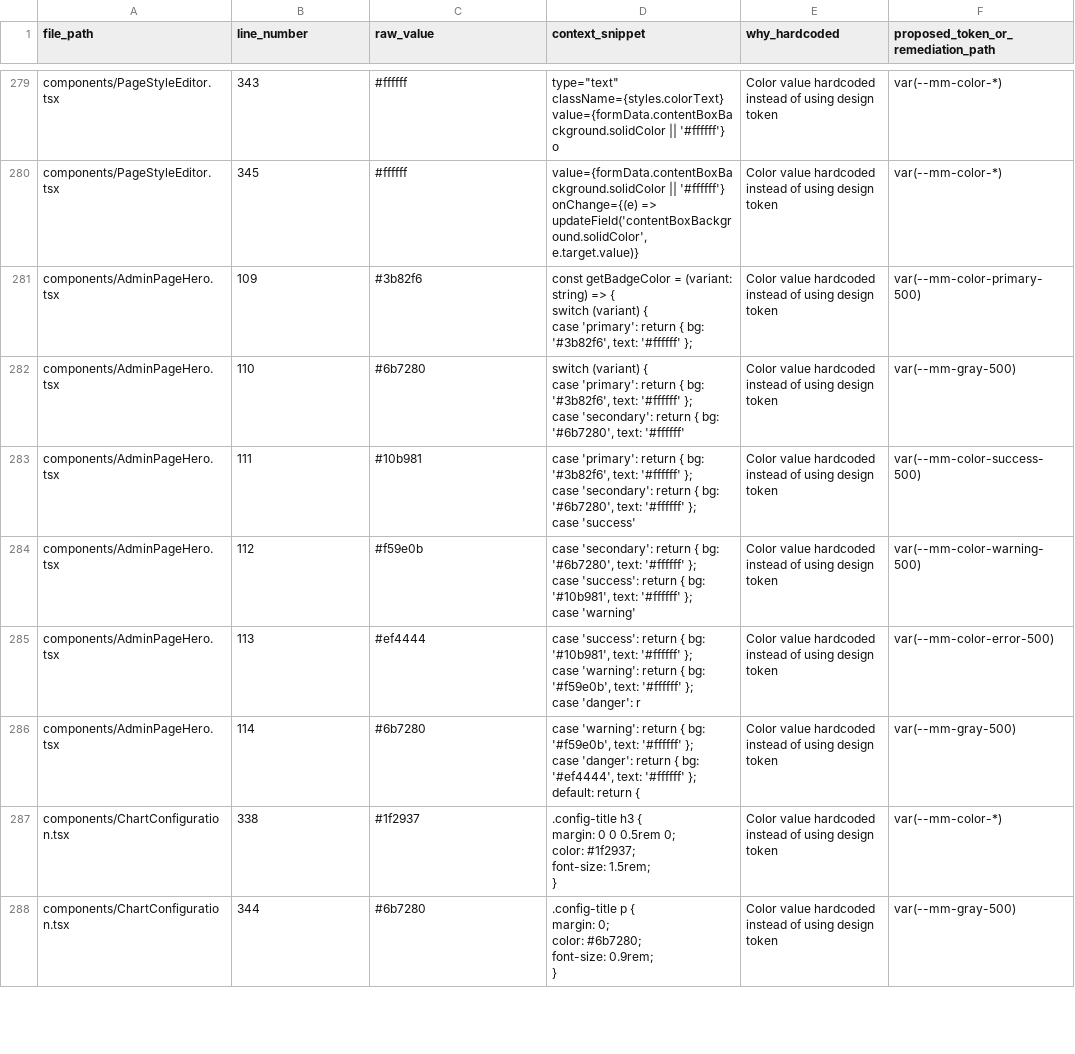
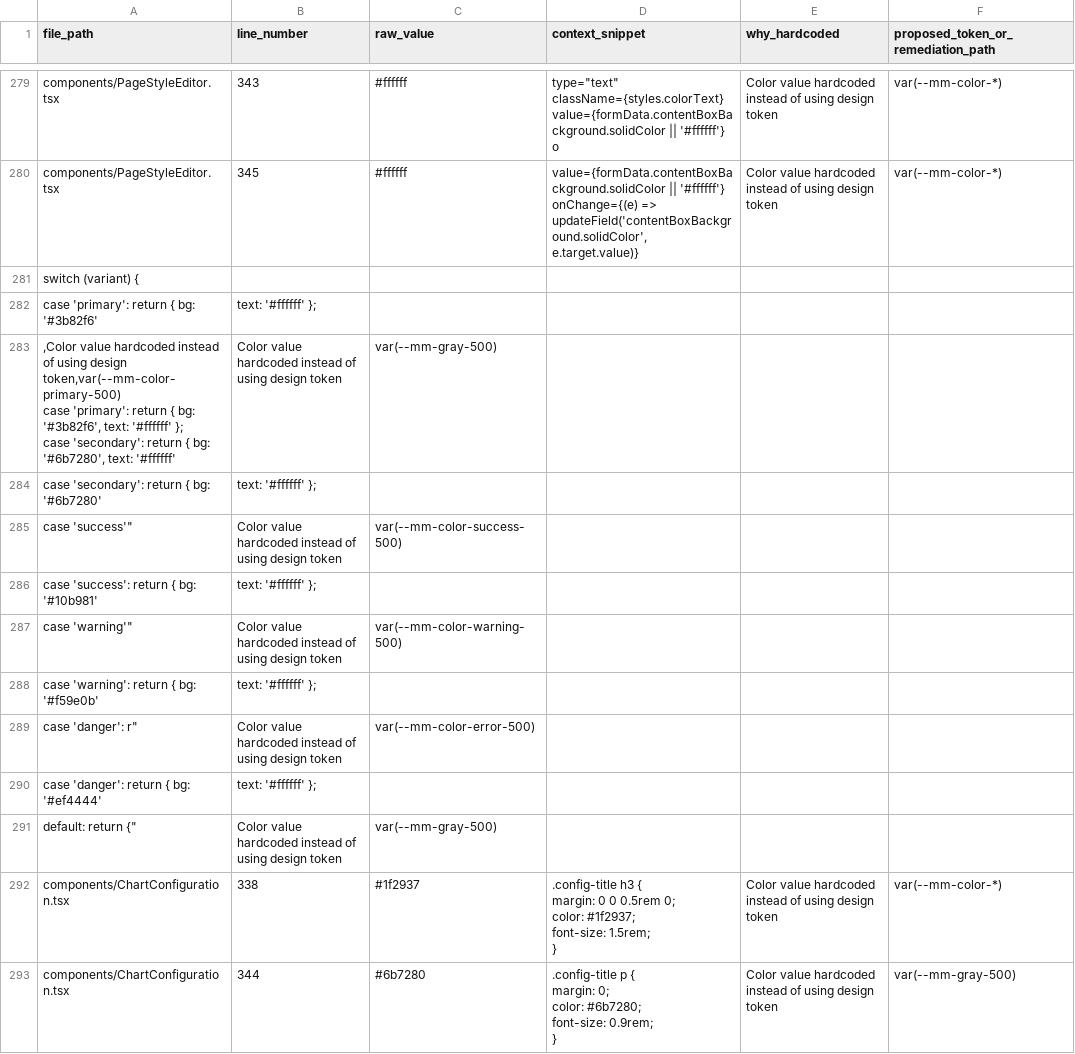
Before and after one commit to moldovancsaba/messmass, a CSV file: docs/audits/hardcoded-values-inventory.csv, drawn as a sheet; only a part is shown, gaps mark what is left out; removed rows and columns are numbered as before the commit, all else as after; ↵ is a line break in a cell; the diff names each change by its address in the sheet, - before the commit and + after, or states it on an @@ line.

```diff
--- a/docs/audits/hardcoded-values-inventory.csv
+++ b/docs/audits/hardcoded-values-inventory.csv
-row 281: components/AdminPageHero.tsx | 109 | #3b82f6 | const getBadgeColor = (variant: string) => { ↵ switch (variant) { ↵ case 'primary': return { bg: '#3b82f6', text: '#ffffff' }; | Color value hardcoded instead of using design token | var(--mm-color-primary-500)
-row 282: components/AdminPageHero.tsx | 110 | #6b7280 | switch (variant) { ↵ case 'primary': return { bg: '#3b82f6', text: '#ffffff' }; ↵ case 'secondary': return { bg: '#6b7280', text: '#ffffff' | Color value hardcoded instead of using design token | var(--mm-gray-500)
-row 283: components/AdminPageHero.tsx | 111 | #10b981 | case 'primary': return { bg: '#3b82f6', text: '#ffffff' }; ↵ case 'secondary': return { bg: '#6b7280', text: '#ffffff' }; ↵ case 'success' | Color value hardcoded instead of using design token | var(--mm-color-success-500)
-row 284: components/AdminPageHero.tsx | 112 | #f59e0b | case 'secondary': return { bg: '#6b7280', text: '#ffffff' }; ↵ case 'success': return { bg: '#10b981', text: '#ffffff' }; ↵ case 'warning' | Color value hardcoded instead of using design token | var(--mm-color-warning-500)
-row 285: components/AdminPageHero.tsx | 113 | #ef4444 | case 'success': return { bg: '#10b981', text: '#ffffff' }; ↵ case 'warning': return { bg: '#f59e0b', text: '#ffffff' }; ↵ case 'danger': r | Color value hardcoded instead of using design token | var(--mm-color-error-500)
-row 286: components/AdminPageHero.tsx | 114 | #6b7280 | case 'warning': return { bg: '#f59e0b', text: '#ffffff' }; ↵ case 'danger': return { bg: '#ef4444', text: '#ffffff' }; ↵ default: return { | Color value hardcoded instead of using design token | var(--mm-gray-500)
+row 281: switch (variant) {
+row 282: case 'primary': return { bg: '#3b82f6' | text: '#ffffff' };
+row 283: ,Color value hardcoded instead of using design token,var(--mm-color-primary-500) ↵ case 'primary': return { bg: '#3b82f6', text: '#ffffff' }; ↵ case 'secondary': return { bg: '#6b7280', text: '#ffffff' | Color value hardcoded instead of using design token | var(--mm-gray-500)
+row 284: case 'secondary': return { bg: '#6b7280' | text: '#ffffff' };
+row 285: case 'success'" | Color value hardcoded instead of using design token | var(--mm-color-success-500)
+row 286: case 'success': return { bg: '#10b981' | text: '#ffffff' };
+row 287: case 'warning'" | Color value hardcoded instead of using design token | var(--mm-color-warning-500)
+row 288: case 'warning': return { bg: '#f59e0b' | text: '#ffffff' };
+row 289: case 'danger': r" | Color value hardcoded instead of using design token | var(--mm-color-error-500)
+row 290: case 'danger': return { bg: '#ef4444' | text: '#ffffff' };
+row 291: default: return {" | Color value hardcoded instead of using design token | var(--mm-gray-500)
```
Also changed, not shown: 27 other files.
